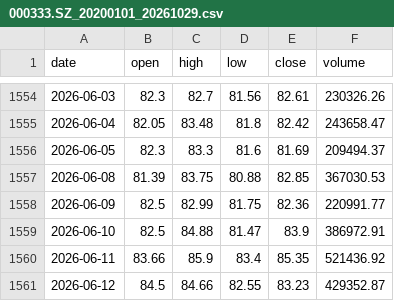
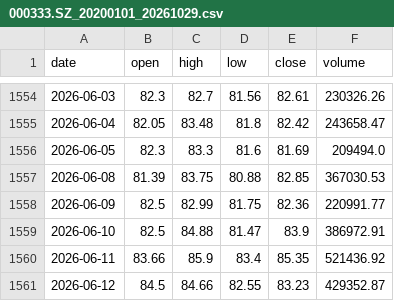
Before and after one commit to zc78/Quant_A, a CSV file: data_cache/000333.SZ_20200101_20261029.csv, drawn as a sheet; only a part is shown, gaps mark what is left out.

```diff
--- a/data_cache/000333.SZ_20200101_20261029.csv
+++ b/data_cache/000333.SZ_20200101_20261029.csv
@@ -1555,3 +1555,3 @@ date,open,high,low,close,volume
 2026-06-04,82.05,83.48,81.8,82.42,243658.47
-2026-06-05,82.3,83.3,81.6,81.69,209494.37
+2026-06-05,82.3,83.3,81.6,81.69,209494.0
 2026-06-08,81.39,83.75,80.88,82.85,367030.53
```
Also changed, not shown: data_cache/000858.SZ_20200101_20261029.csv, data_cache/002415.SZ_20200101_20261029.csv, 15 other files.
